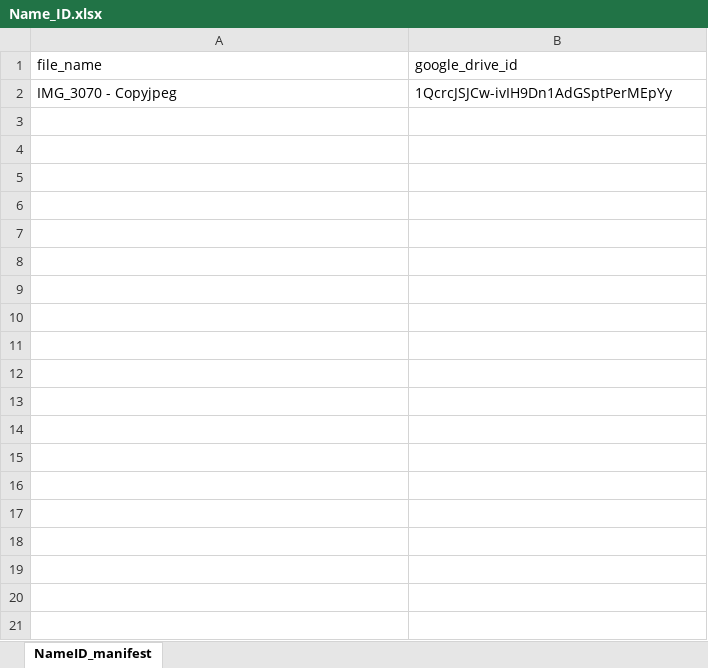
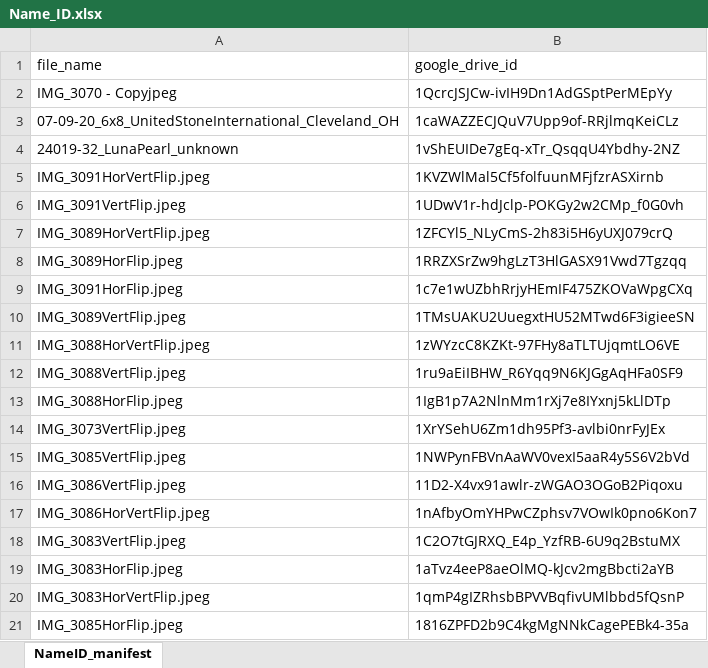
Before and after one commit to d-kessler/CountertopDarkMatter, an Excel workbook: records/processing/Name_ID.xlsx, sheet NameID_manifest, drawn as a sheet; only a part is shown; values as stored, in another font and other column widths than the file's, no borders; the diff covers the shown part only; the diff names each change by its address in the sheet, - before the commit and + after, or states it on an @@ line.

```diff
--- a/records/processing/Name_ID.xlsx (sheet NameID_manifest)
+++ b/records/processing/Name_ID.xlsx (sheet NameID_manifest)
+row 3: 07-09-20_6x8_UnitedStoneInternational_Cleveland_OH | 1caWAZZECJQuV7Upp9of-RRjlmqKeiCLz
+row 4: 24019-32_LunaPearl_unknown | 1vShEUIDe7gEq-xTr_QsqqU4Ybdhy-2NZ
+row 5: IMG_3091HorVertFlip.jpeg | 1KVZWlMal5Cf5folfuunMFjfzrASXirnb
+row 6: IMG_3091VertFlip.jpeg | 1UDwV1r-hdJclp-POKGy2w2CMp_f0G0vh
+row 7: IMG_3089HorVertFlip.jpeg | 1ZFCYl5_NLyCmS-2h83i5H6yUXJ079crQ
+row 8: IMG_3089HorFlip.jpeg | 1RRZXSrZw9hgLzT3HlGASX91Vwd7Tgzqq
+row 9: IMG_3091HorFlip.jpeg | 1c7e1wUZbhRrjyHEmIF475ZKOVaWpgCXq
+row 10: IMG_3089VertFlip.jpeg | 1TMsUAKU2UuegxtHU52MTwd6F3igieeSN
+row 11: IMG_3088HorVertFlip.jpeg | 1zWYzcC8KZKt-97FHy8aTLTUjqmtLO6VE
+row 12: IMG_3088VertFlip.jpeg | 1ru9aEiIBHW_R6Yqq9N6KJGgAqHFa0SF9
+row 13: IMG_3088HorFlip.jpeg | 1IgB1p7A2NlnMm1rXj7e8IYxnj5kLlDTp
+row 14: IMG_3073VertFlip.jpeg | 1XrYSehU6Zm1dh95Pf3-avlbi0nrFyJEx
+row 15: IMG_3085VertFlip.jpeg | 1NWPynFBVnAaWV0vexI5aaR4y5S6V2bVd
+row 16: IMG_3086VertFlip.jpeg | 11D2-X4vx91awlr-zWGAO3OGoB2Piqoxu
+row 17: IMG_3086HorVertFlip.jpeg | 1nAfbyOmYHPwCZphsv7VOwIk0pno6Kon7
+row 18: IMG_3083VertFlip.jpeg | 1C2O7tGJRXQ_E4p_YzfRB-6U9q2BstuMX
+row 19: IMG_3083HorFlip.jpeg | 1aTvz4eeP8aeOlMQ-kJcv2mgBbcti2aYB
+row 20: IMG_3083HorVertFlip.jpeg | 1qmP4gIZRhsbBPVVBqfivUMlbbd5fQsnP
+row 21: IMG_3085HorFlip.jpeg | 1816ZPFD2b9C4kgMgNNkCagePEBk4-35a
```
Also changed, not shown: 302 added rows elsewhere in this sheet, records/processing/Processed_Folders.xlsx, records/processing/Processed_Slabs.xlsx, 7 other files.
